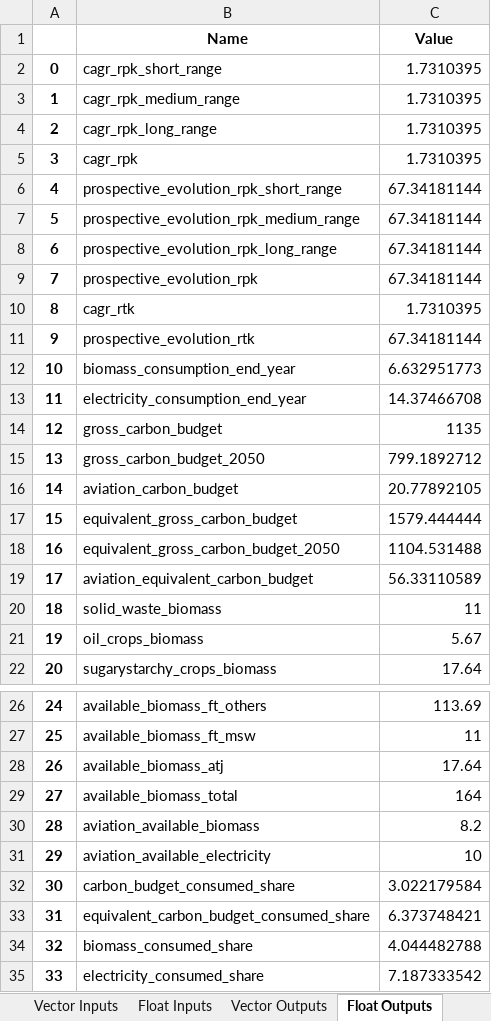
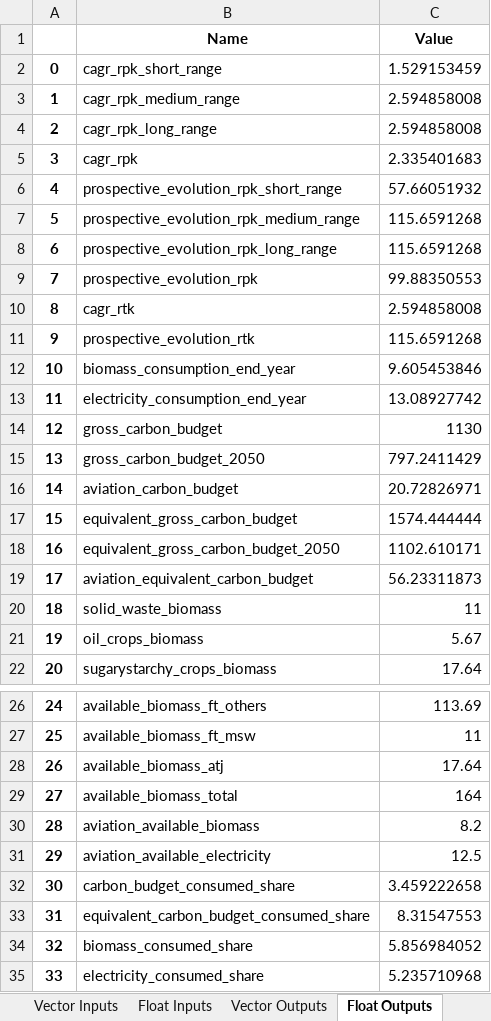
Before and after one commit to AeroMAPS/AeroMAPS, an Excel workbook: aeromaps/notebooks/aeromaps_data.xlsx, sheet Float Outputs, drawn as a sheet; only a part is shown, gaps mark what is left out; values as stored, in another font and other column widths than the file's, no borders; 1 other sheet too large or unreadable and not compared; the diff names each change by its address in the sheet, - before the commit and + after, or states it on an @@ line.

Commit message:
Regio of fleet model implemented for short range but inconsistent with default value

```diff
--- a/aeromaps/notebooks/aeromaps_data.xlsx (sheet Float Outputs)
+++ b/aeromaps/notebooks/aeromaps_data.xlsx (sheet Float Outputs)
-C2 (Value): 1.7310395
+C2 (Value): 1.529153459
-C3:C4 (Value): 1.7310395
+C3:C4 (Value): 2.594858008
-C5 (Value): 1.7310395
+C5 (Value): 2.335401683
-C6 (Value): 67.34181144
+C6 (Value): 57.66051932
-C7:C8 (Value): 67.34181144
+C7:C8 (Value): 115.6591268
-C9 (Value): 67.34181144
+C9 (Value): 99.88350553
-C10 (Value): 1.7310395
+C10 (Value): 2.594858008
-C11 (Value): 67.34181144
+C11 (Value): 115.6591268
-C12 (Value): 6.632951773
+C12 (Value): 9.605453846
-C13 (Value): 14.37466708
+C13 (Value): 13.08927742
-C14 (Value): 1135
+C14 (Value): 1130
-C15 (Value): 799.1892712
+C15 (Value): 797.2411429
-C16 (Value): 20.77892105
+C16 (Value): 20.72826971
-C17 (Value): 1579.444444
+C17 (Value): 1574.444444
-C18 (Value): 1104.531488
+C18 (Value): 1102.610171
-C19 (Value): 56.33110589
+C19 (Value): 56.23311873
-C31 (Value): 10
+C31 (Value): 12.5
-C32 (Value): 3.022179584
+C32 (Value): 3.459222658
-C33 (Value): 6.373748421
+C33 (Value): 8.31547553
-C34 (Value): 4.044482788
+C34 (Value): 5.856984052
-C35 (Value): 7.187333542
+C35 (Value): 5.235710968
```
Also changed, not shown: sheet Climate Outputs, sheet Data Information, sheet Float Inputs, 3 other files.
